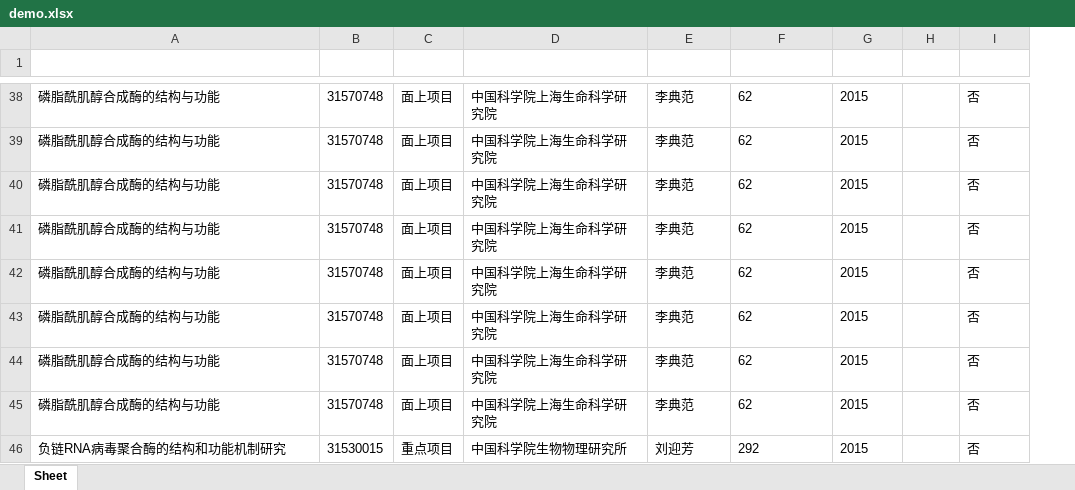
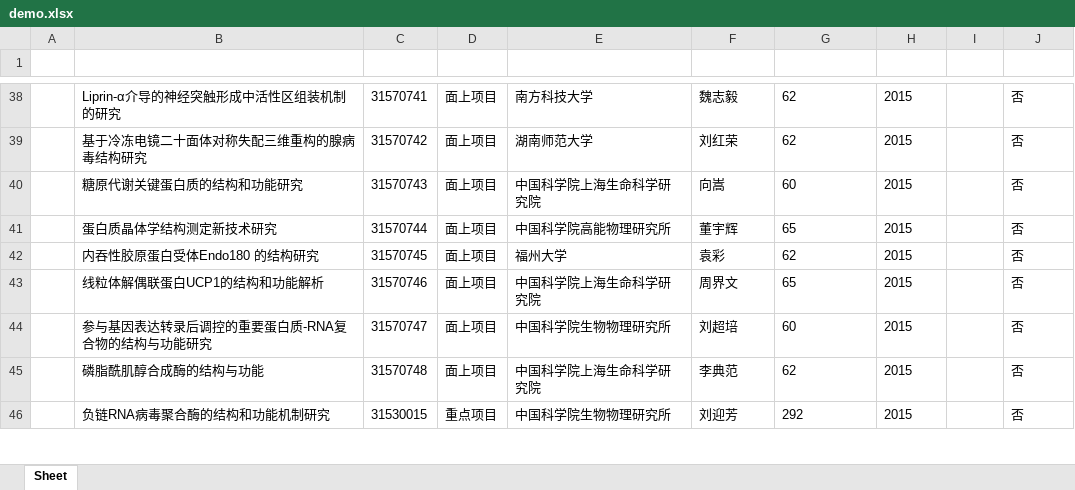
Before and after one commit to suqingdong/nsfc, an Excel workbook: examples/demo.xlsx, sheet Sheet, drawn as a sheet; only a part is shown, gaps mark what is left out; values as stored, in another font and other column widths than the file's, no borders; addresses are those after the commit; the diff covers the shown part only; the diff names each change by its address in the sheet, - before the commit and + after, or states it on an @@ line.

Commit message:
update version and examples

```diff
--- a/examples/demo.xlsx (sheet Sheet)
+++ b/examples/demo.xlsx (sheet Sheet)
+column A (h), empty
-B38 (项目名称): 磷脂酰肌醇合成酶的结构与功能
+B38 (项目名称): Liprin-α介导的神经突触形成中活性区组装机制的研究
-C38 (批准号): 31570748
+C38 (批准号): 31570741
-E38 (依托单位): 中国科学院上海生命科学研究院
+E38 (依托单位): 南方科技大学
-F38 (项目负责人): 李典范
+F38 (项目负责人): 魏志毅
-B39 (项目名称): 磷脂酰肌醇合成酶的结构与功能
+B39 (项目名称): 基于冷冻电镜二十面体对称失配三维重构的腺病毒结构研究
-C39 (批准号): 31570748
+C39 (批准号): 31570742
-E39 (依托单位): 中国科学院上海生命科学研究院
+E39 (依托单位): 湖南师范大学
-F39 (项目负责人): 李典范
+F39 (项目负责人): 刘红荣
-B40 (项目名称): 磷脂酰肌醇合成酶的结构与功能
+B40 (项目名称): 糖原代谢关键蛋白质的结构和功能研究
-C40 (批准号): 31570748
+C40 (批准号): 31570743
-F40 (项目负责人): 李典范
+F40 (项目负责人): 向嵩
-G40 (资助经费(万元)): 62
+G40 (资助经费(万元)): 60
-B41 (项目名称): 磷脂酰肌醇合成酶的结构与功能
+B41 (项目名称): 蛋白质晶体学结构测定新技术研究
-C41 (批准号): 31570748
+C41 (批准号): 31570744
-E41 (依托单位): 中国科学院上海生命科学研究院
+E41 (依托单位): 中国科学院高能物理研究所
-F41 (项目负责人): 李典范
+F41 (项目负责人): 董宇辉
-G41 (资助经费(万元)): 62
+G41 (资助经费(万元)): 65
-B42 (项目名称): 磷脂酰肌醇合成酶的结构与功能
+B42 (项目名称): 内吞性胶原蛋白受体Endo180 的结构研究
-C42 (批准号): 31570748
+C42 (批准号): 31570745
-E42 (依托单位): 中国科学院上海生命科学研究院
+E42 (依托单位): 福州大学
-F42 (项目负责人): 李典范
+F42 (项目负责人): 袁彩
-B43 (项目名称): 磷脂酰肌醇合成酶的结构与功能
+B43 (项目名称): 线粒体解偶联蛋白UCP1的结构和功能解析
-C43 (批准号): 31570748
+C43 (批准号): 31570746
-F43 (项目负责人): 李典范
+F43 (项目负责人): 周界文
-G43 (资助经费(万元)): 62
+G43 (资助经费(万元)): 65
-B44 (项目名称): 磷脂酰肌醇合成酶的结构与功能
+B44 (项目名称): 参与基因表达转录后调控的重要蛋白质-RNA复合物的结构与功能研究
-C44 (批准号): 31570748
+C44 (批准号): 31570747
-E44 (依托单位): 中国科学院上海生命科学研究院
+E44 (依托单位): 中国科学院生物物理研究所
-F44 (项目负责人): 李典范
+F44 (项目负责人): 刘超培
-G44 (资助经费(万元)): 62
+G44 (资助经费(万元)): 60
```
Also changed, not shown: 17 added rows, 17 removed rows and 78 edited cells elsewhere in this sheet, 10 other files.
